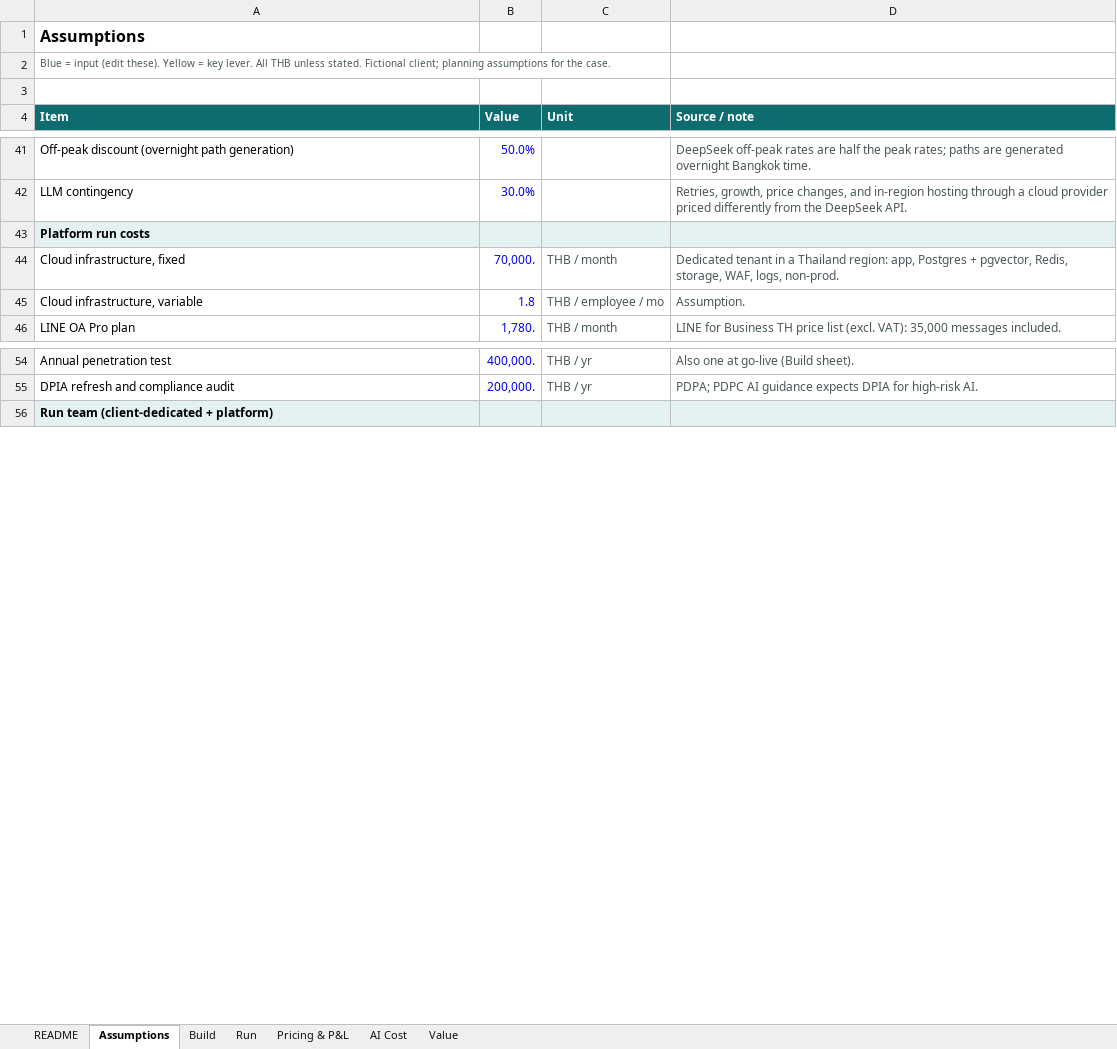
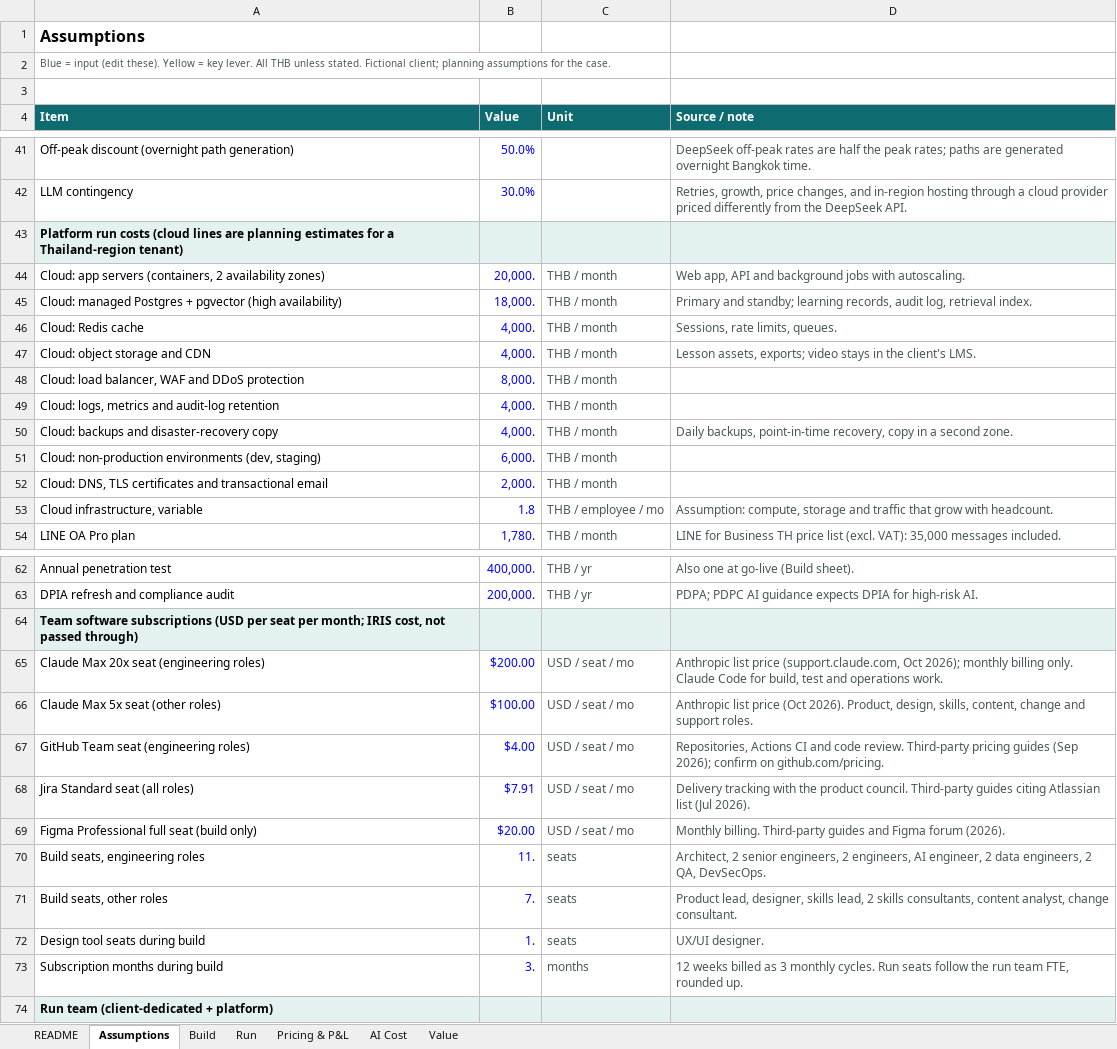
Before and after one commit to KunanonJ/iris-exercise, an Excel workbook: model/cost-model.xlsx, sheet Assumptions, drawn as a sheet; only a part is shown, gaps mark what is left out; values as stored, in another font and other column widths than the file's, no borders; removed rows and columns are numbered as before the commit, all else as after; the diff names each change by its address in the sheet, - before the commit and + after, or states it on an @@ line.

```diff
--- a/model/cost-model.xlsx (sheet Assumptions)
+++ b/model/cost-model.xlsx (sheet Assumptions)
-A43 (Item): …run costs
+A43 (Item): …run costs (cloud lines are planning estimates for a Thailand-region tenant)
-row 44: Cloud infrastructure, fixed | 70,000. | THB / month | Dedicated tenant in a Thailand region: app, Postgres + pgvector, Redis, storage, WAF, logs, non-prod.
+row 44: Cloud: app servers (containers, 2 availability zones) | 20,000. | THB / month | Web app, API and background jobs with autoscaling.
+row 45: Cloud: managed Postgres + pgvector (high availability) | 18,000. | THB / month | Primary and standby; learning records, audit log, retrieval index.
+row 46: Cloud: Redis cache | 4,000. | THB / month | Sessions, rate limits, queues.
+row 47: Cloud: object storage and CDN | 4,000. | THB / month | Lesson assets, exports; video stays in the client's LMS.
+row 48: Cloud: load balancer, WAF and DDoS protection | 8,000. | THB / month
+row 49: Cloud: logs, metrics and audit-log retention | 4,000. | THB / month
+row 50: Cloud: backups and disaster-recovery copy | 4,000. | THB / month | Daily backups, point-in-time recovery, copy in a second zone.
+row 51: Cloud: non-production environments (dev, staging) | 6,000. | THB / month
+row 52: Cloud: DNS, TLS certificates and transactional email | 2,000. | THB / month
-D53 (Source / note): Assumption.
+D53 (Source / note): Assumption: compute, storage and traffic that grow with headcount.
+row 64: Team software subscriptions (USD per seat per month; IRIS cost, not passed through)
+row 65: Claude Max 20x seat (engineering roles) | $200.00 | USD / seat / mo | Anthropic list price (support.claude.com, Oct 2026); monthly billing only. Claude Code for build, test and operations work.
+row 66: Claude Max 5x seat (other roles) | $100.00 | USD / seat / mo | Anthropic list price (Oct 2026). Product, design, skills, content, change and support roles.
+row 67: GitHub Team seat (engineering roles) | $4.00 | USD / seat / mo | Repositories, Actions CI and code review. Third-party pricing guides (Sep 2026); confirm on github.com/pricing.
+row 68: Jira Standard seat (all roles) | $7.91 | USD / seat / mo | Delivery tracking with the product council. Third-party guides citing Atlassian list (Jul 2026).
+row 69: Figma Professional full seat (build only) | $20.00 | USD / seat / mo | Monthly billing. Third-party guides and Figma forum (2026).
+row 70: Build seats, engineering roles | 11. | seats | Architect, 2 senior engineers, 2 engineers, AI engineer, 2 data engineers, 2 QA, DevSecOps.
+row 71: Build seats, other roles | 7. | seats | Product lead, designer, skills lead, 2 skills consultants, content analyst, change consultant.
+row 72: Design tool seats during build | 1. | seats | UX/UI designer.
+row 73: Subscription months during build | 3. | months | 12 weeks billed as 3 monthly cycles. Run seats follow the run team FTE, rounded up.
```
Also changed, not shown: sheet Pricing & P&L, sheet Run, sheet Build, sheet AI Cost, sheet README, formulas that keep their value, 13 other files.
